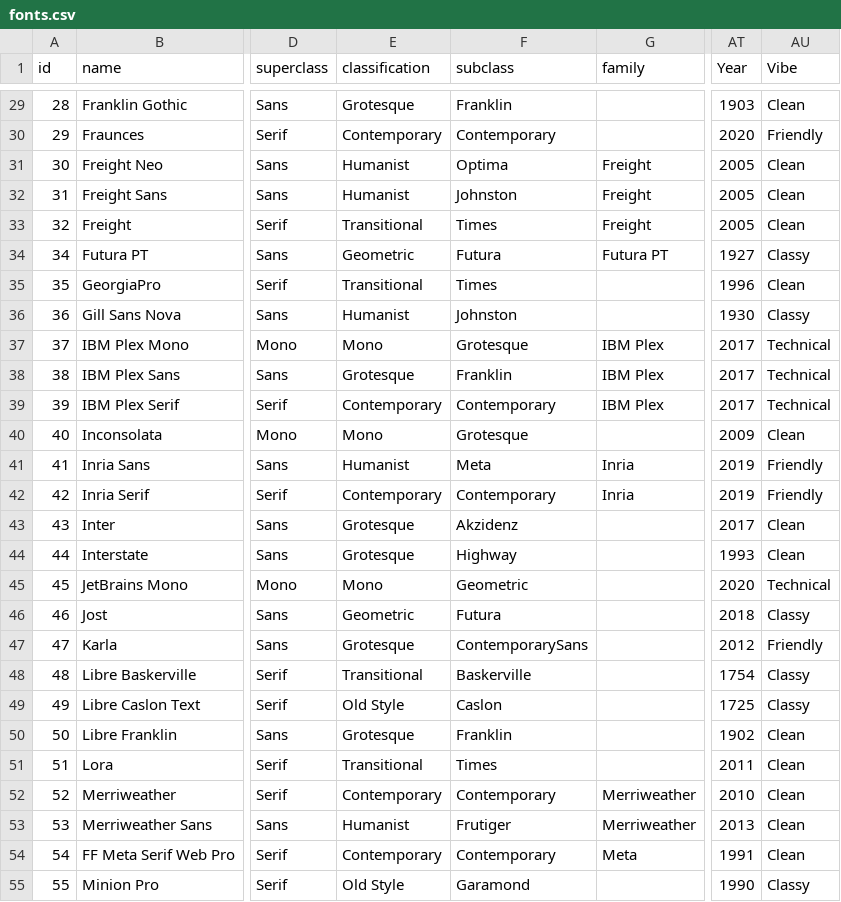
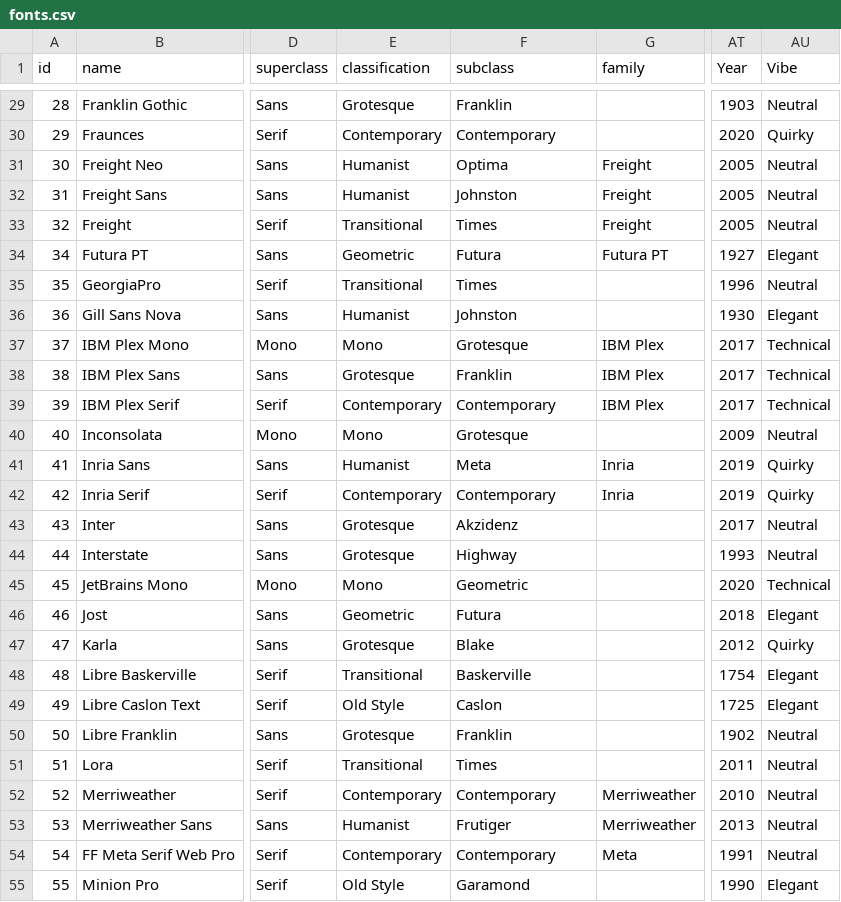
Before and after one commit to andrew-wallis/xenotype, a CSV file: src/data/fonts.csv, drawn as a sheet; only a part is shown, gaps mark what is left out; the diff covers the shown part only; the diff names each change by its address in the sheet, - before the commit and + after, or states it on an @@ line.

Commit message:
Rename Vibes

```diff
--- a/src/data/fonts.csv
+++ b/src/data/fonts.csv
-AU29 (Vibe): Clean
+AU29 (Vibe): Neutral
-AU30 (Vibe): Friendly
+AU30 (Vibe): Quirky
-AU31:AU33 (Vibe): Clean
+AU31:AU33 (Vibe): Neutral
-AU34 (Vibe): Classy
+AU34 (Vibe): Elegant
-AU35 (Vibe): Clean
+AU35 (Vibe): Neutral
-AU36 (Vibe): Classy
+AU36 (Vibe): Elegant
-AU40 (Vibe): Clean
+AU40 (Vibe): Neutral
-AU41:AU42 (Vibe): Friendly
+AU41:AU42 (Vibe): Quirky
-AU43:AU44 (Vibe): Clean
+AU43:AU44 (Vibe): Neutral
-AU46 (Vibe): Classy
+AU46 (Vibe): Elegant
-F47 (subclass): ContemporarySans
+F47 (subclass): Blake
-AU47 (Vibe): Friendly
+AU47 (Vibe): Quirky
-AU48:AU49 (Vibe): Classy
+AU48:AU49 (Vibe): Elegant
-AU50:AU54 (Vibe): Clean
+AU50:AU54 (Vibe): Neutral
-AU55 (Vibe): Classy
+AU55 (Vibe): Elegant
```
Also changed, not shown: 74 edited cells elsewhere in this file, 2 other files.
